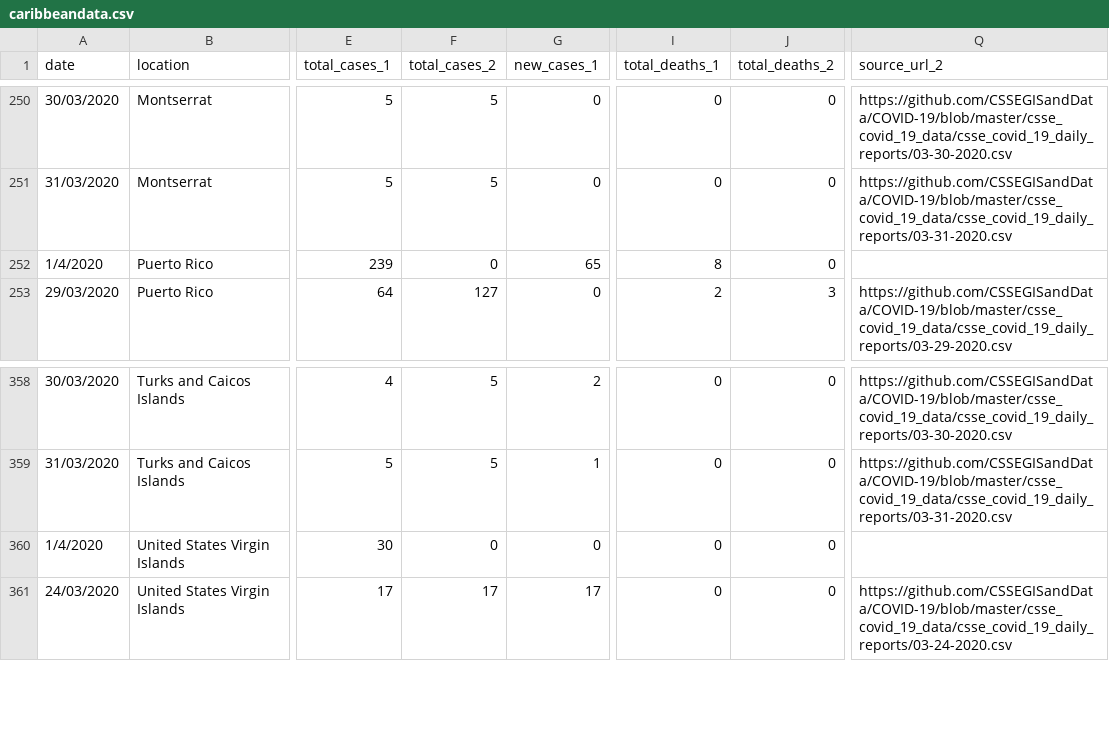
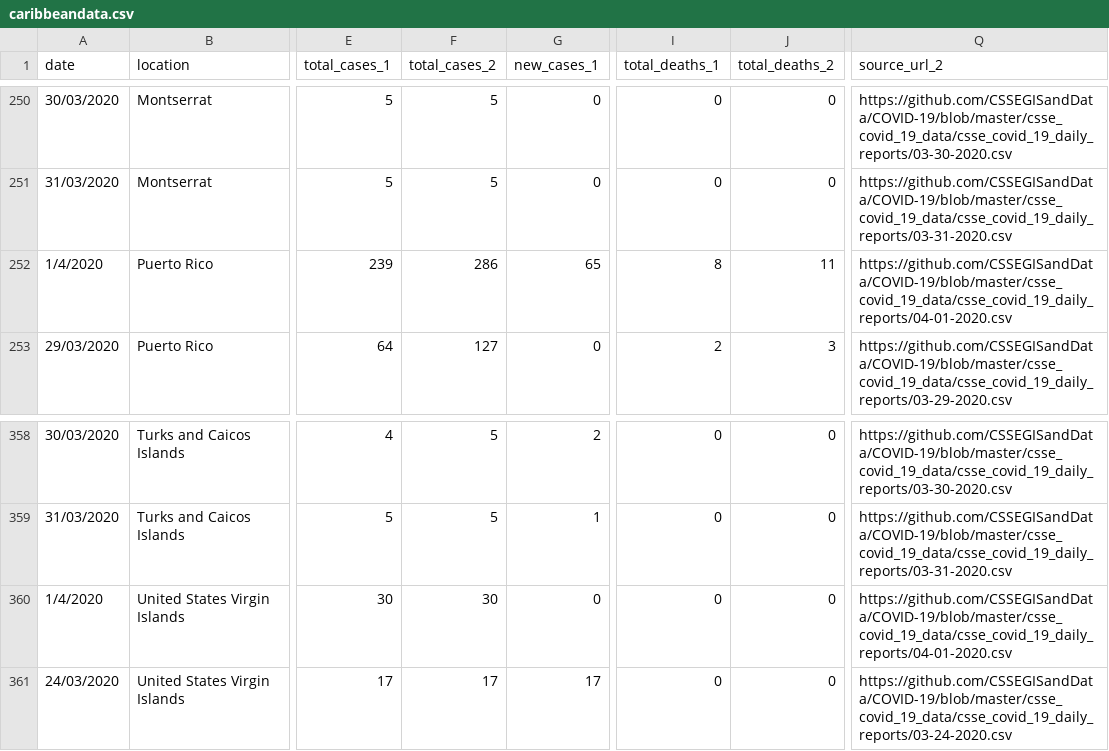
Before and after one commit to obikag/caribbean-virus-tracker, a CSV file: src/data/caribbeandata.csv, drawn as a sheet; only a part is shown, gaps mark what is left out; the diff names each change by its address in the sheet, - before the commit and + after, or states it on an @@ line.

```diff
--- a/src/data/caribbeandata.csv
+++ b/src/data/caribbeandata.csv
-F252 (total_cases_2): 0
+F252 (total_cases_2): 286
-J252 (total_deaths_2): 0
+J252 (total_deaths_2): 11
-Q252 (source_url_2): (empty)
+Q252 (source_url_2): https://github.com/CSSEGISandData/COVID-19/blob/master/csse_covid_19_data/csse_covid_19_daily_reports/04-01-2020.csv
-F360 (total_cases_2): 0
+F360 (total_cases_2): 30
-Q360 (source_url_2): (empty)
+Q360 (source_url_2): https://github.com/CSSEGISandData/COVID-19/blob/master/csse_covid_19_data/csse_covid_19_daily_reports/04-01-2020.csv
```
Also changed, not shown: 1 other file.
